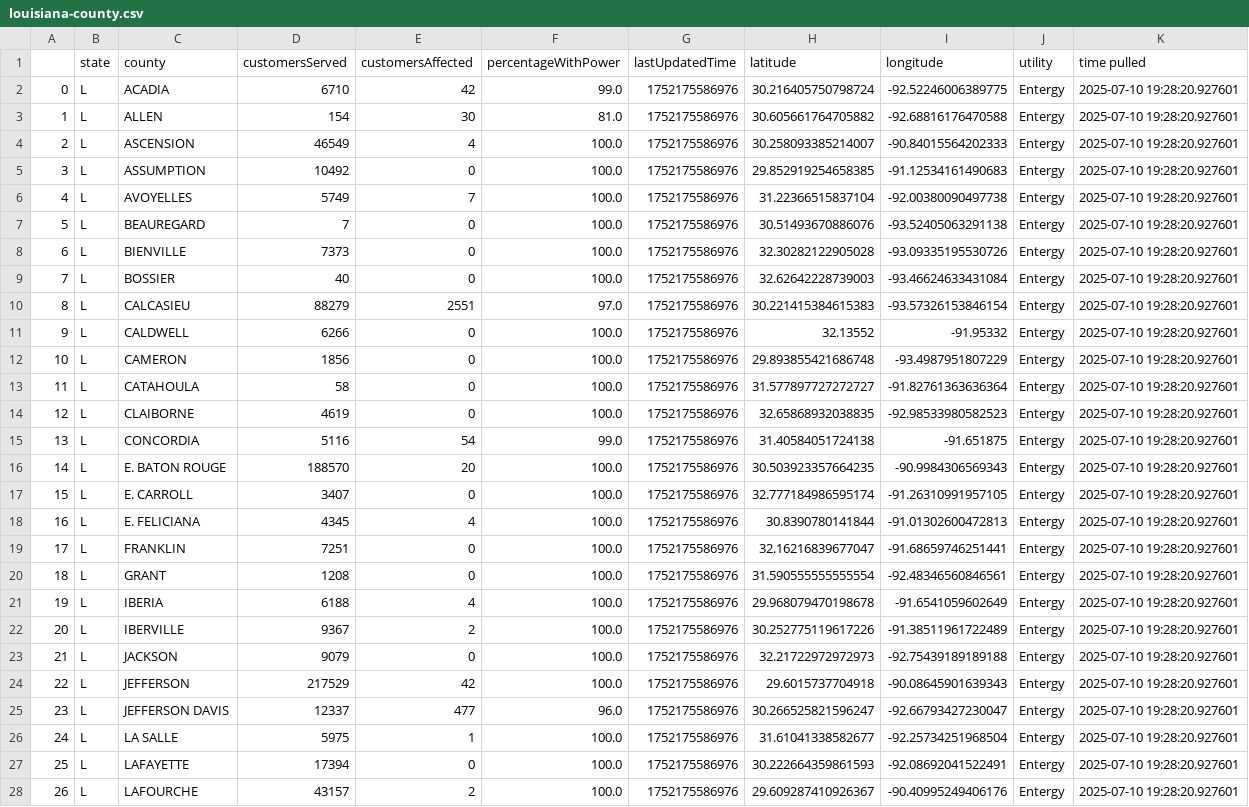
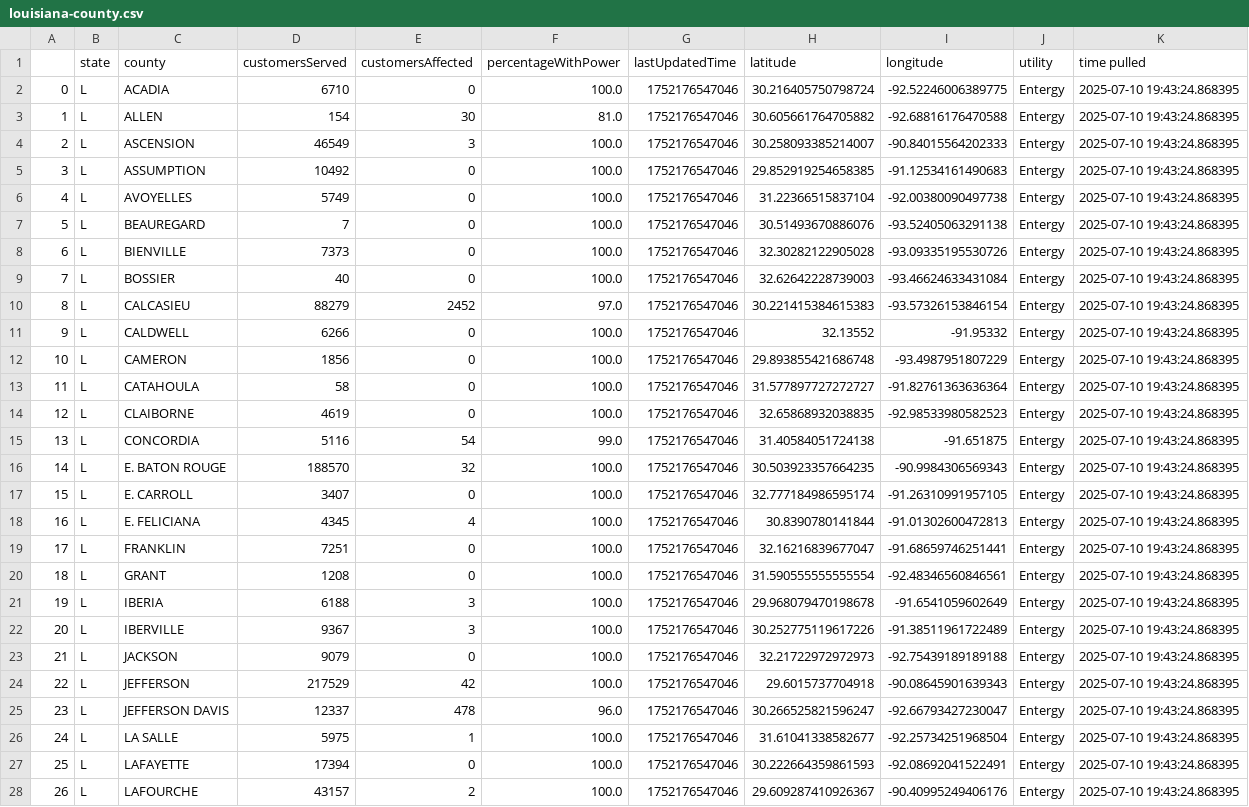
Before and after one commit to sophiaanderson14/entergy-github, a CSV file: louisiana-county.csv, drawn as a sheet; only a part is shown; the diff covers the shown part only; the diff names each change by its address in the sheet, - before the commit and + after, or states it on an @@ line.

```diff
--- a/louisiana-county.csv
+++ b/louisiana-county.csv
-E2 (customersAffected): 42
+E2 (customersAffected): 0
-F2 (percentageWithPower): 99.0
+F2 (percentageWithPower): 100.0
-G2:G28 (lastUpdatedTime): 1752175586976
+G2:G28 (lastUpdatedTime): 1752176547046
-K2:K28 (time pulled): 2025-07-10 19:28:20.927601
+K2:K28 (time pulled): 2025-07-10 19:43:24.868395
-E4 (customersAffected): 4
+E4 (customersAffected): 3
-E6 (customersAffected): 7
+E6 (customersAffected): 0
-E10 (customersAffected): 2551
+E10 (customersAffected): 2452
-E16 (customersAffected): 20
+E16 (customersAffected): 32
-E21 (customersAffected): 4
+E21 (customersAffected): 3
-E22 (customersAffected): 2
+E22 (customersAffected): 3
-E25 (customersAffected): 477
+E25 (customersAffected): 478
```
Also changed, not shown: 73 edited cells elsewhere in this file, louisiana-zip.csv, mississippi-county.csv, 1 other file.
